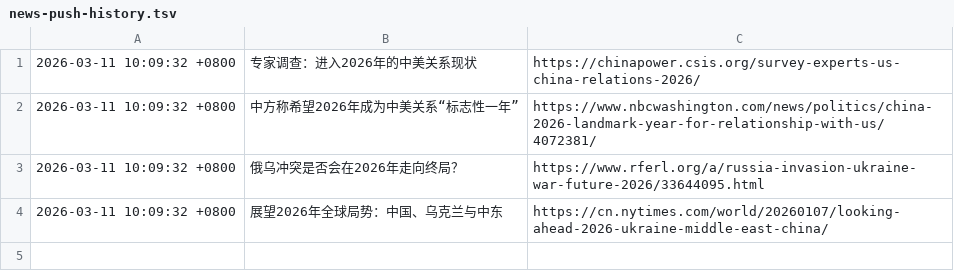
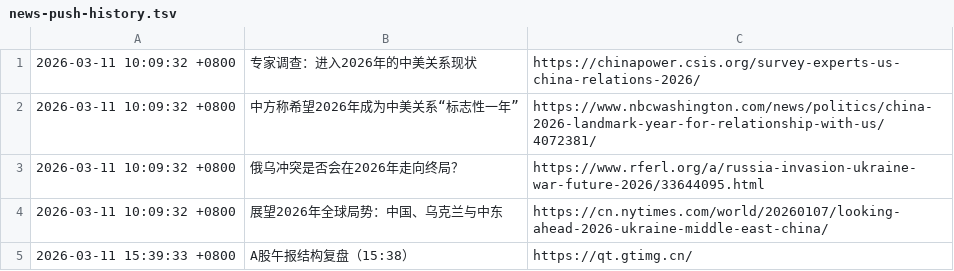
Before and after one commit to silica-nora/nora, a TSV file: memory/news-push-history.tsv, drawn as a sheet.

```diff
--- a/memory/news-push-history.tsv
+++ b/memory/news-push-history.tsv
@@ -4 +4,2 @@
 2026-03-11 10:09:32 +0800	展望2026年全球局势：中国、乌克兰与中东	https://cn.nytimes.com/world/20260107/looking-ahead-2026-ukraine-middle-east-china/
+2026-03-11 15:39:33 +0800	A股午报结构复盘（15:38）	https://qt.gtimg.cn/
```
Also changed, not shown: 3 other files.
